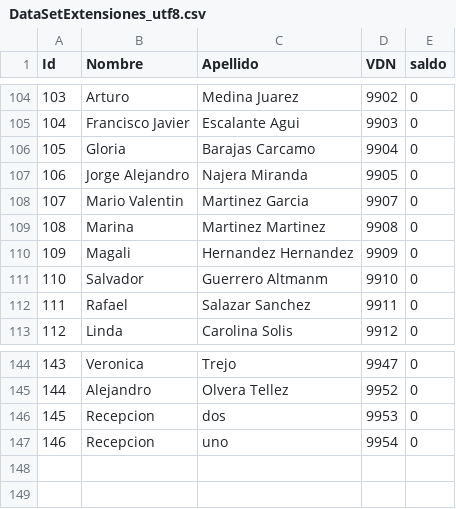
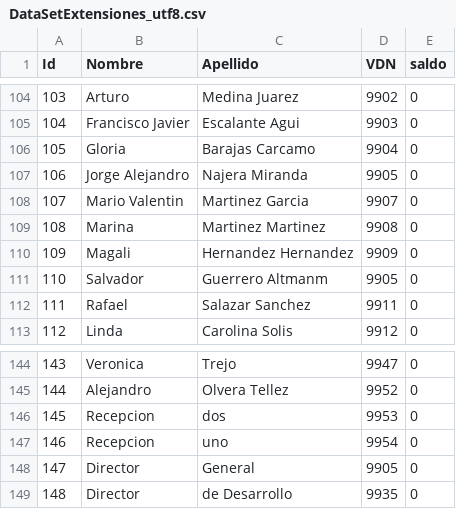
Before and after one commit to crisebrain/C3, a CSV file: Services/DataSetExtensiones_utf8.csv, drawn as a sheet; only a part is shown, gaps mark what is left out.

Commit message:
Actualizada la BD y PayLoad con nombre completo

```diff
--- a/Services/DataSetExtensiones_utf8.csv
+++ b/Services/DataSetExtensiones_utf8.csv
@@ -110,3 +110,3 @@ Id,Nombre,Apellido,VDN,saldo
 109,Magali ,Hernandez Hernandez,9909,0
-110,Salvador ,Guerrero Altmanm,9910,0
+110,Salvador ,Guerrero Altmanm,9905,0
 111,Rafael ,Salazar Sanchez,9911,0
@@ -147 +147,3 @@ Id,Nombre,Apellido,VDN,saldo
 146,Recepcion,uno,9954,0
+147,Director,General,9905,0
+148,Director,de Desarrollo,9935,0
```
Also changed, not shown: 1 other file.
